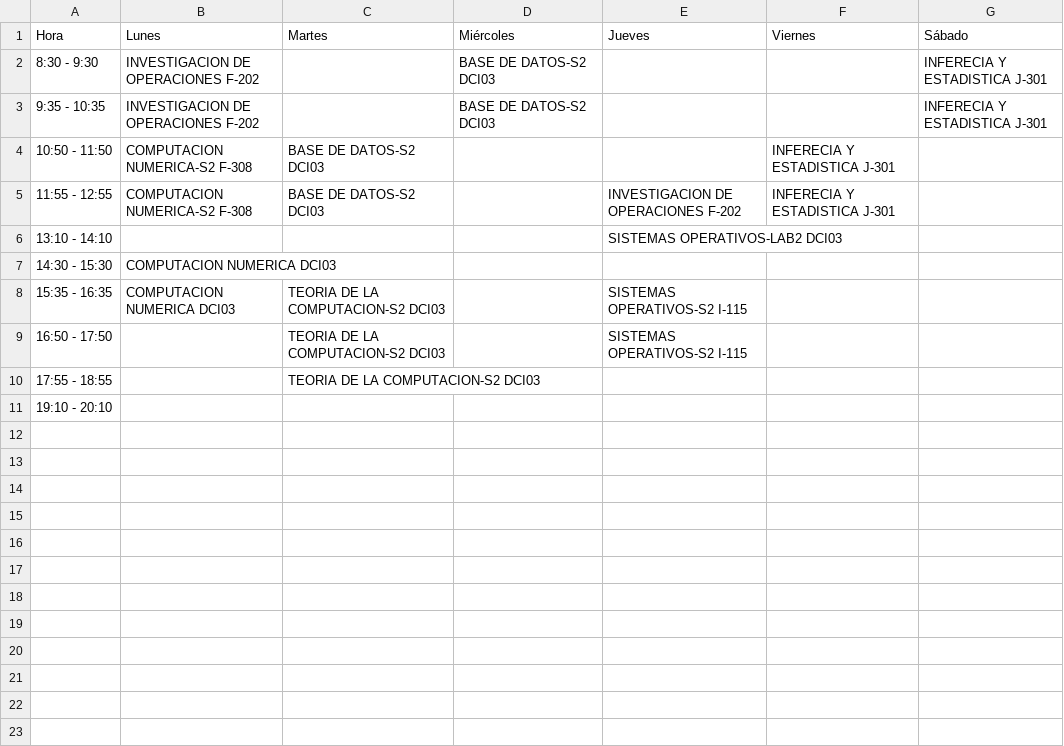
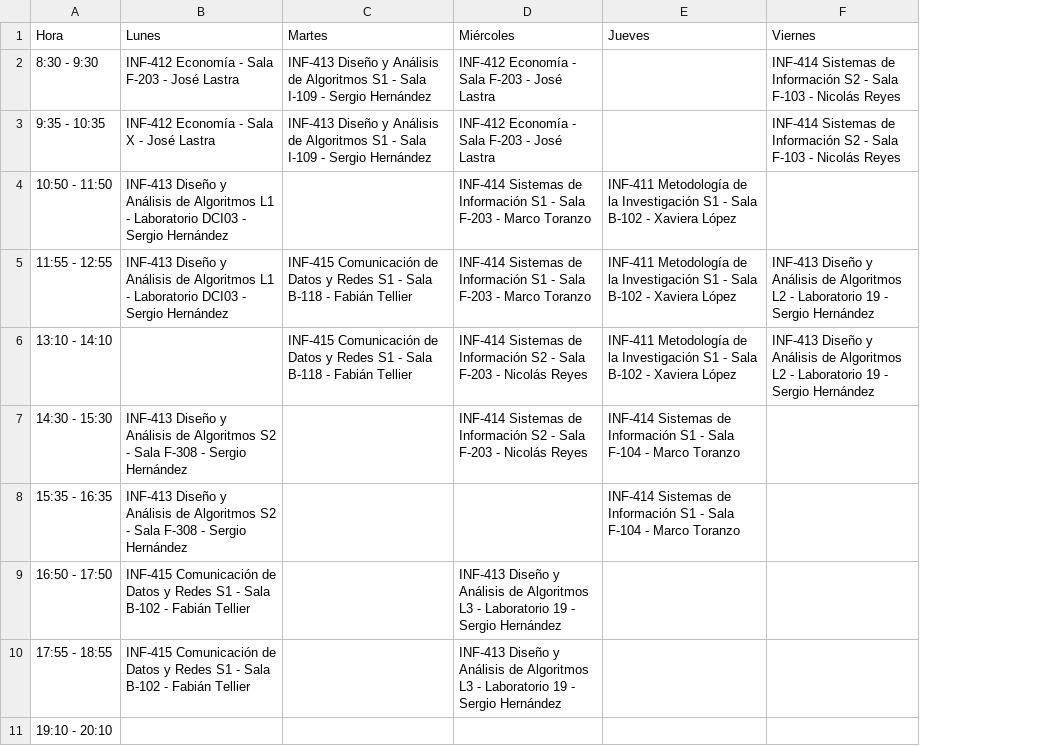
Before and after one commit to Gustavo-Harnisch/Gustavo-Harnisch.github.io, a CSV file: Horario/data/horario.csv, drawn as a sheet; the diff names each change by its address in the sheet, - before the commit and + after, or states it on an @@ line.

Commit message:
Actualiza horario (CSV)

```diff
--- a/Horario/data/horario.csv
+++ b/Horario/data/horario.csv
-column G (Sábado), rows 2-3: INFERECIA Y ESTADISTICA J-301 | INFERECIA Y ESTADISTICA J-301
-B2 (Lunes): INVESTIGACION DE OPERACIONES F-202
+B2 (Lunes): INF-412 Economía - Sala F-203 - José Lastra
-C2:C3 (Martes): (empty)
+C2:C3 (Martes): INF-413 Diseño y Análisis de Algoritmos S1 - Sala I-109 - Sergio Hernández
-D2:D3 (Miércoles): BASE DE DATOS-S2 DCI03
+D2:D3 (Miércoles): INF-412 Economía - Sala F-203 - José Lastra
-F2:F3 (Viernes): (empty)
+F2:F3 (Viernes): INF-414 Sistemas de Información S2 - Sala F-103 - Nicolás Reyes
-B3 (Lunes): INVESTIGACION DE OPERACIONES F-202
+B3 (Lunes): INF-412 Economía - Sala X - José Lastra
-B4:B5 (Lunes): COMPUTACION NUMERICA-S2 F-308
+B4:B5 (Lunes): INF-413 Diseño y Análisis de Algoritmos L1 - Laboratorio DCI03 - Sergio Hernández
-C4 (Martes): BASE DE DATOS-S2 DCI03
+C4 (Martes): (empty)
-D4:D5 (Miércoles): (empty)
+D4:D5 (Miércoles): INF-414 Sistemas de Información S1 - Sala F-203 - Marco Toranzo
-E4 (Jueves): (empty)
+E4 (Jueves): INF-411 Metodología de la Investigación S1 - Sala B-102 - Xaviera López
-F4 (Viernes): INFERECIA Y ESTADISTICA J-301
+F4 (Viernes): (empty)
-C5 (Martes): BASE DE DATOS-S2 DCI03
+C5 (Martes): INF-415 Comunicación de Datos y Redes S1 - Sala B-118 - Fabián Tellier
-E5 (Jueves): INVESTIGACION DE OPERACIONES F-202
+E5 (Jueves): INF-411 Metodología de la Investigación S1 - Sala B-102 - Xaviera López
-F5 (Viernes): INFERECIA Y ESTADISTICA J-301
+F5 (Viernes): INF-413 Diseño y Análisis de Algoritmos L2 - Laboratorio 19 - Sergio Hernández
-C6 (Martes): (empty)
+C6 (Martes): INF-415 Comunicación de Datos y Redes S1 - Sala B-118 - Fabián Tellier
-D6:D7 (Miércoles): (empty)
+D6:D7 (Miércoles): INF-414 Sistemas de Información S2 - Sala F-203 - Nicolás Reyes
-E6 (Jueves): SISTEMAS OPERATIVOS-LAB2 DCI03
+E6 (Jueves): INF-411 Metodología de la Investigación S1 - Sala B-102 - Xaviera López
-F6 (Viernes): (empty)
+F6 (Viernes): INF-413 Diseño y Análisis de Algoritmos L2 - Laboratorio 19 - Sergio Hernández
-B7:B8 (Lunes): COMPUTACION NUMERICA DCI03
+B7:B8 (Lunes): INF-413 Diseño y Análisis de Algoritmos S2 - Sala F-308 - Sergio Hernández
-E7 (Jueves): (empty)
+E7 (Jueves): INF-414 Sistemas de Información S1 - Sala F-104 - Marco Toranzo
-C8:C10 (Martes): TEORIA DE LA COMPUTACION-S2 DCI03
+C8:C10 (Martes): (empty)
-E8 (Jueves): SISTEMAS OPERATIVOS-S2 I-115
+E8 (Jueves): INF-414 Sistemas de Información S1 - Sala F-104 - Marco Toranzo
-B9:B10 (Lunes): (empty)
+B9:B10 (Lunes): INF-415 Comunicación de Datos y Redes S1 - Sala B-102 - Fabián Tellier
-D9:D10 (Miércoles): (empty)
+D9:D10 (Miércoles): INF-413 Diseño y Análisis de Algoritmos L3 - Laboratorio 19 - Sergio Hernández
-E9 (Jueves): SISTEMAS OPERATIVOS-S2 I-115
+E9 (Jueves): (empty)
```
